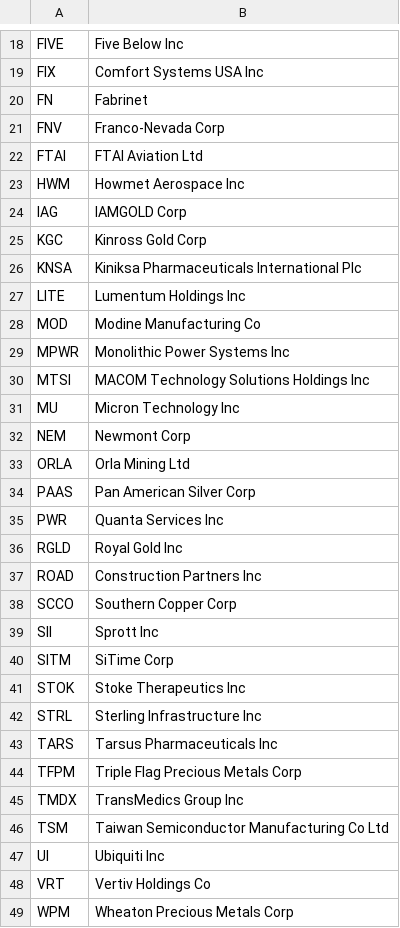
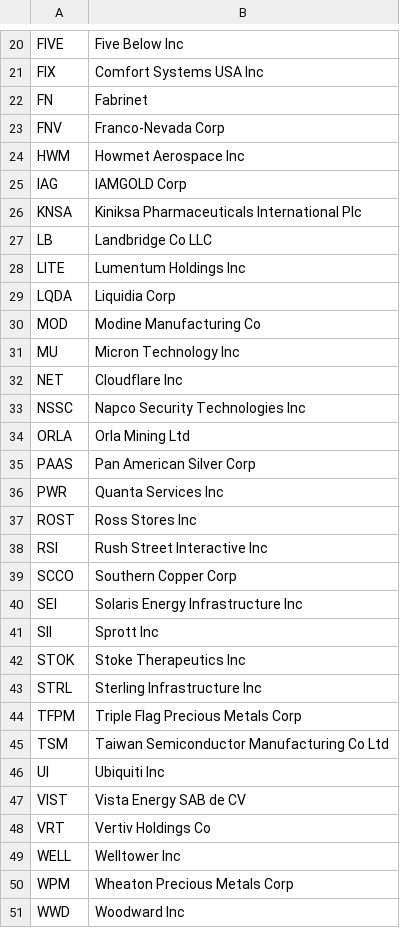
Before and after one commit to major/ffty-etf, a CSV file: ffty.csv, drawn as a sheet; only a part is shown, gaps mark what is left out; the shorter side is filled out with more unchanged rows; the diff covers the shown part only.

Commit message:
Updating ETF data: Sat Mar 14 01:54:13 UTC 2026

```diff
--- a/ffty.csv
+++ b/ffty.csv
@@ -21,13 +23,12 @@ FN,Fabrinet
 FNV,Franco-Nevada Corp
-FTAI,FTAI Aviation Ltd
 HWM,Howmet Aerospace Inc
 IAG,IAMGOLD Corp
-KGC,Kinross Gold Corp
 KNSA,Kiniksa Pharmaceuticals International Plc
+LB,Landbridge Co LLC
 LITE,Lumentum Holdings Inc
+LQDA,Liquidia Corp
 MOD,Modine Manufacturing Co
-MPWR,Monolithic Power Systems Inc
-MTSI,MACOM Technology Solutions Holdings Inc
 MU,Micron Technology Inc
-NEM,Newmont Corp
+NET,Cloudflare Inc
+NSSC,Napco Security Technologies Inc
 ORLA,Orla Mining Ltd
@@ -35,15 +36,15 @@ PAAS,Pan American Silver Corp
 PWR,Quanta Services Inc
-RGLD,Royal Gold Inc
-ROAD,Construction Partners Inc
+ROST,Ross Stores Inc
+RSI,Rush Street Interactive Inc
 SCCO,Southern Copper Corp
+SEI,Solaris Energy Infrastructure Inc
 SII,Sprott Inc
-SITM,SiTime Corp
 STOK,Stoke Therapeutics Inc
 STRL,Sterling Infrastructure Inc
-TARS,Tarsus Pharmaceuticals Inc
 TFPM,Triple Flag Precious Metals Corp
-TMDX,TransMedics Group Inc
 TSM,Taiwan Semiconductor Manufacturing Co Ltd
 UI,Ubiquiti Inc
+VIST,Vista Energy SAB de CV
 VRT,Vertiv Holdings Co
+WELL,Welltower Inc
 WPM,Wheaton Precious Metals Corp
```
Also changed, not shown: 4 added rows and 3 removed rows elsewhere in this file, 2 other files.
